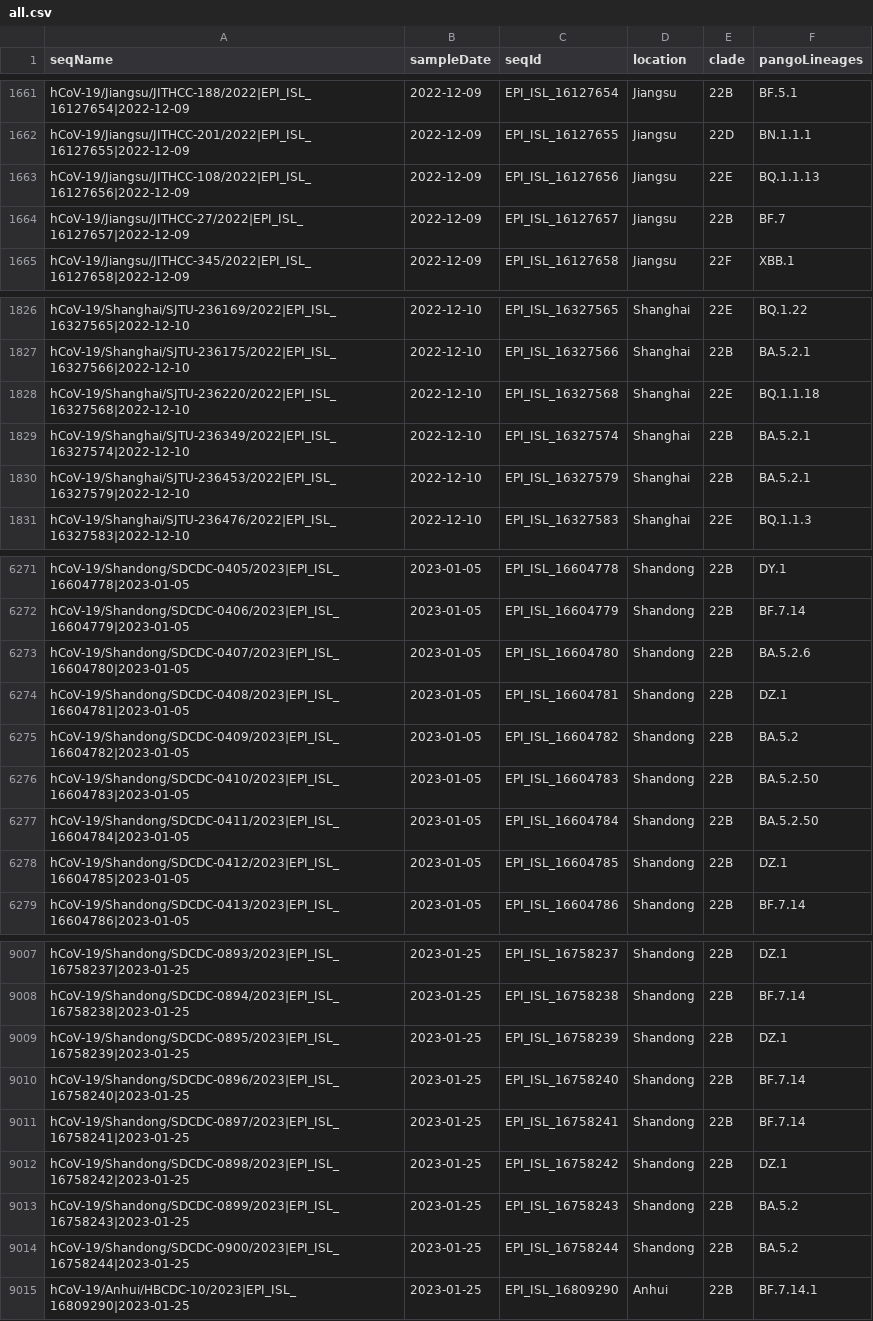
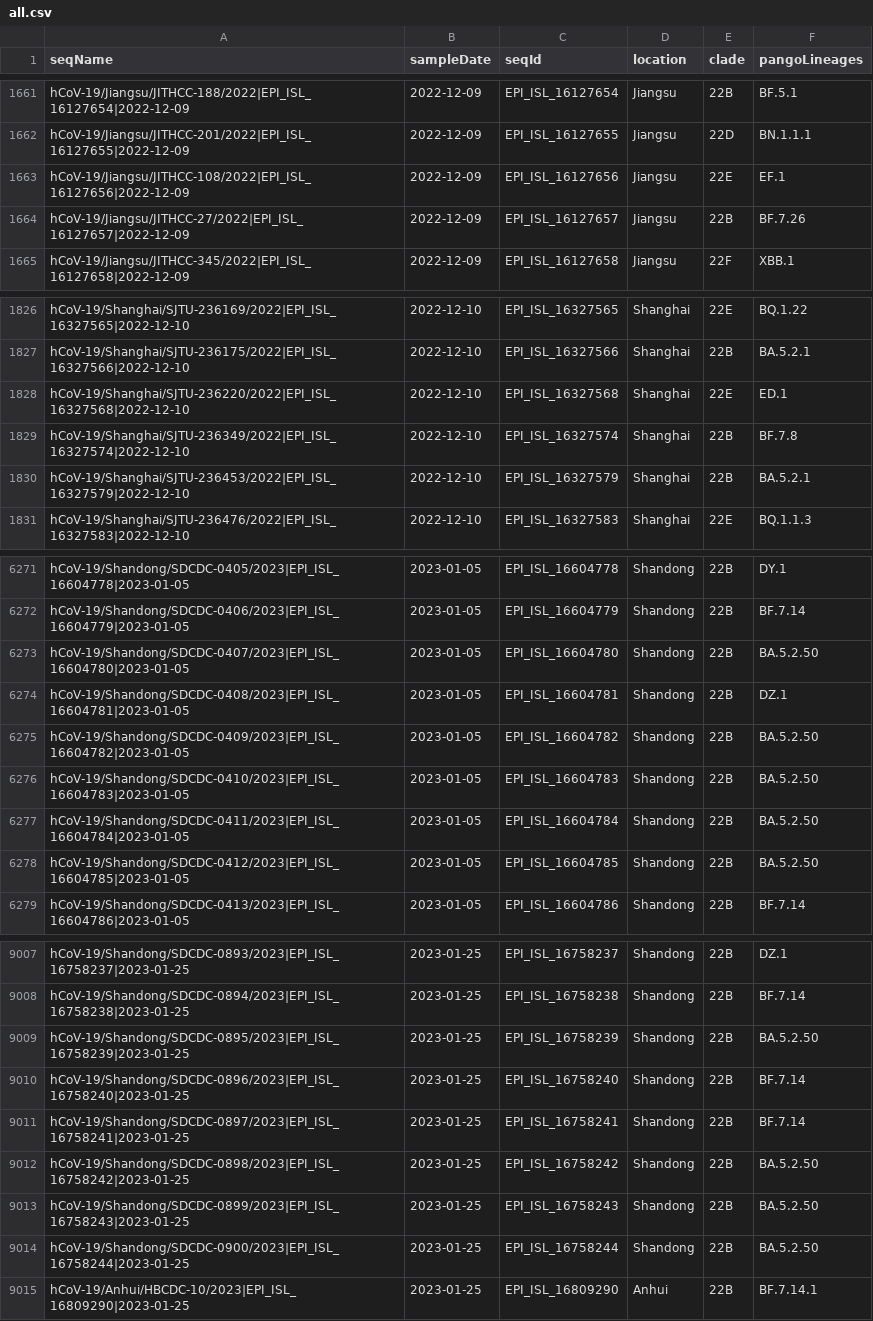
Before and after one commit to Last-Order/china-variants-report, a CSV file: src/data/all.csv, drawn as a sheet; only a part is shown, gaps mark what is left out; the diff covers the shown part only.

Commit message:
refresh lineages

```diff
--- a/src/data/all.csv
+++ b/src/data/all.csv
@@ -1662,4 +1662,4 @@ hCoV-19/Jiangsu/JITHCC-188/2022|EPI_ISL_16127654|2022-12-09,2022-12-09,EPI_ISL_1
 hCoV-19/Jiangsu/JITHCC-201/2022|EPI_ISL_16127655|2022-12-09,2022-12-09,EPI_ISL_16127655,Jiangsu,22D,BN.1.1.1
-hCoV-19/Jiangsu/JITHCC-108/2022|EPI_ISL_16127656|2022-12-09,2022-12-09,EPI_ISL_16127656,Jiangsu,22E,BQ.1.1.13
-hCoV-19/Jiangsu/JITHCC-27/2022|EPI_ISL_16127657|2022-12-09,2022-12-09,EPI_ISL_16127657,Jiangsu,22B,BF.7
+hCoV-19/Jiangsu/JITHCC-108/2022|EPI_ISL_16127656|2022-12-09,2022-12-09,EPI_ISL_16127656,Jiangsu,22E,EF.1
+hCoV-19/Jiangsu/JITHCC-27/2022|EPI_ISL_16127657|2022-12-09,2022-12-09,EPI_ISL_16127657,Jiangsu,22B,BF.7.26
 hCoV-19/Jiangsu/JITHCC-345/2022|EPI_ISL_16127658|2022-12-09,2022-12-09,EPI_ISL_16127658,Jiangsu,22F,XBB.1
@@ -1827,4 +1827,4 @@ hCoV-19/Shanghai/SJTU-236169/2022|EPI_ISL_16327565|2022-12-10,2022-12-10,EPI_ISL
 hCoV-19/Shanghai/SJTU-236175/2022|EPI_ISL_16327566|2022-12-10,2022-12-10,EPI_ISL_16327566,Shanghai,22B,BA.5.2.1
-hCoV-19/Shanghai/SJTU-236220/2022|EPI_ISL_16327568|2022-12-10,2022-12-10,EPI_ISL_16327568,Shanghai,22E,BQ.1.1.18
-hCoV-19/Shanghai/SJTU-236349/2022|EPI_ISL_16327574|2022-12-10,2022-12-10,EPI_ISL_16327574,Shanghai,22B,BA.5.2.1
+hCoV-19/Shanghai/SJTU-236220/2022|EPI_ISL_16327568|2022-12-10,2022-12-10,EPI_ISL_16327568,Shanghai,22E,ED.1
+hCoV-19/Shanghai/SJTU-236349/2022|EPI_ISL_16327574|2022-12-10,2022-12-10,EPI_ISL_16327574,Shanghai,22B,BF.7.8
 hCoV-19/Shanghai/SJTU-236453/2022|EPI_ISL_16327579|2022-12-10,2022-12-10,EPI_ISL_16327579,Shanghai,22B,BA.5.2.1
@@ -6272,8 +6272,8 @@ hCoV-19/Shandong/SDCDC-0405/2023|EPI_ISL_16604778|2023-01-05,2023-01-05,EPI_ISL_
 hCoV-19/Shandong/SDCDC-0406/2023|EPI_ISL_16604779|2023-01-05,2023-01-05,EPI_ISL_16604779,Shandong,22B,BF.7.14
-hCoV-19/Shandong/SDCDC-0407/2023|EPI_ISL_16604780|2023-01-05,2023-01-05,EPI_ISL_16604780,Shandong,22B,BA.5.2.6
+hCoV-19/Shandong/SDCDC-0407/2023|EPI_ISL_16604780|2023-01-05,2023-01-05,EPI_ISL_16604780,Shandong,22B,BA.5.2.50
 hCoV-19/Shandong/SDCDC-0408/2023|EPI_ISL_16604781|2023-01-05,2023-01-05,EPI_ISL_16604781,Shandong,22B,DZ.1
-hCoV-19/Shandong/SDCDC-0409/2023|EPI_ISL_16604782|2023-01-05,2023-01-05,EPI_ISL_16604782,Shandong,22B,BA.5.2
+hCoV-19/Shandong/SDCDC-0409/2023|EPI_ISL_16604782|2023-01-05,2023-01-05,EPI_ISL_16604782,Shandong,22B,BA.5.2.50
 hCoV-19/Shandong/SDCDC-0410/2023|EPI_ISL_16604783|2023-01-05,2023-01-05,EPI_ISL_16604783,Shandong,22B,BA.5.2.50
 hCoV-19/Shandong/SDCDC-0411/2023|EPI_ISL_16604784|2023-01-05,2023-01-05,EPI_ISL_16604784,Shandong,22B,BA.5.2.50
-hCoV-19/Shandong/SDCDC-0412/2023|EPI_ISL_16604785|2023-01-05,2023-01-05,EPI_ISL_16604785,Shandong,22B,DZ.1
+hCoV-19/Shandong/SDCDC-0412/2023|EPI_ISL_16604785|2023-01-05,2023-01-05,EPI_ISL_16604785,Shandong,22B,BA.5.2.50
 hCoV-19/Shandong/SDCDC-0413/2023|EPI_ISL_16604786|2023-01-05,2023-01-05,EPI_ISL_16604786,Shandong,22B,BF.7.14
@@ -9008,8 +9008,8 @@ hCoV-19/Shandong/SDCDC-0893/2023|EPI_ISL_16758237|2023-01-25,2023-01-25,EPI_ISL_
 hCoV-19/Shandong/SDCDC-0894/2023|EPI_ISL_16758238|2023-01-25,2023-01-25,EPI_ISL_16758238,Shandong,22B,BF.7.14
-hCoV-19/Shandong/SDCDC-0895/2023|EPI_ISL_16758239|2023-01-25,2023-01-25,EPI_ISL_16758239,Shandong,22B,DZ.1
+hCoV-19/Shandong/SDCDC-0895/2023|EPI_ISL_16758239|2023-01-25,2023-01-25,EPI_ISL_16758239,Shandong,22B,BA.5.2.50
 hCoV-19/Shandong/SDCDC-0896/2023|EPI_ISL_16758240|2023-01-25,2023-01-25,EPI_ISL_16758240,Shandong,22B,BF.7.14
 hCoV-19/Shandong/SDCDC-0897/2023|EPI_ISL_16758241|2023-01-25,2023-01-25,EPI_ISL_16758241,Shandong,22B,BF.7.14
-hCoV-19/Shandong/SDCDC-0898/2023|EPI_ISL_16758242|2023-01-25,2023-01-25,EPI_ISL_16758242,Shandong,22B,DZ.1
-hCoV-19/Shandong/SDCDC-0899/2023|EPI_ISL_16758243|2023-01-25,2023-01-25,EPI_ISL_16758243,Shandong,22B,BA.5.2
-hCoV-19/Shandong/SDCDC-0900/2023|EPI_ISL_16758244|2023-01-25,2023-01-25,EPI_ISL_16758244,Shandong,22B,BA.5.2
+hCoV-19/Shandong/SDCDC-0898/2023|EPI_ISL_16758242|2023-01-25,2023-01-25,EPI_ISL_16758242,Shandong,22B,BA.5.2.50
+hCoV-19/Shandong/SDCDC-0899/2023|EPI_ISL_16758243|2023-01-25,2023-01-25,EPI_ISL_16758243,Shandong,22B,BA.5.2.50
+hCoV-19/Shandong/SDCDC-0900/2023|EPI_ISL_16758244|2023-01-25,2023-01-25,EPI_ISL_16758244,Shandong,22B,BA.5.2.50
 hCoV-19/Anhui/HBCDC-10/2023|EPI_ISL_16809290|2023-01-25,2023-01-25,EPI_ISL_16809290,Anhui,22B,BF.7.14.1
```
Also changed, not shown: 27 edited cells elsewhere in this file.
